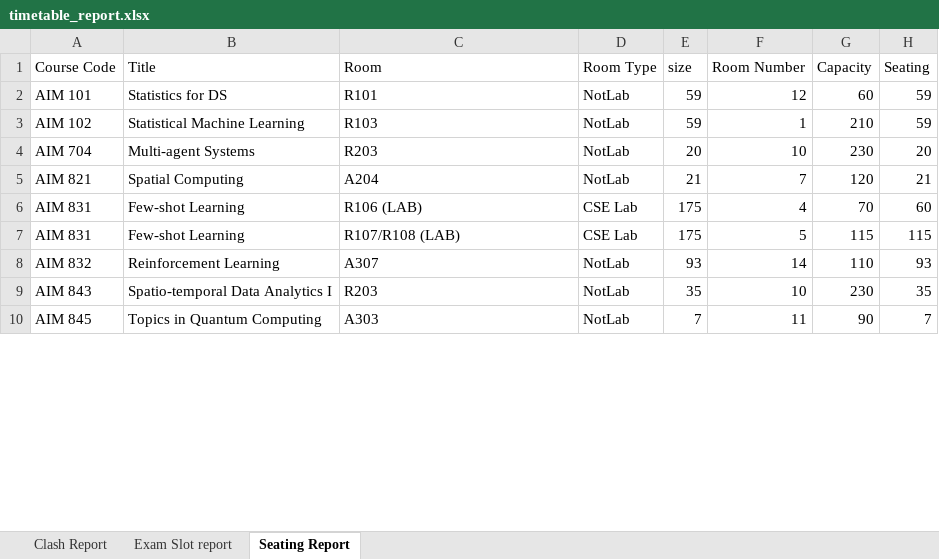
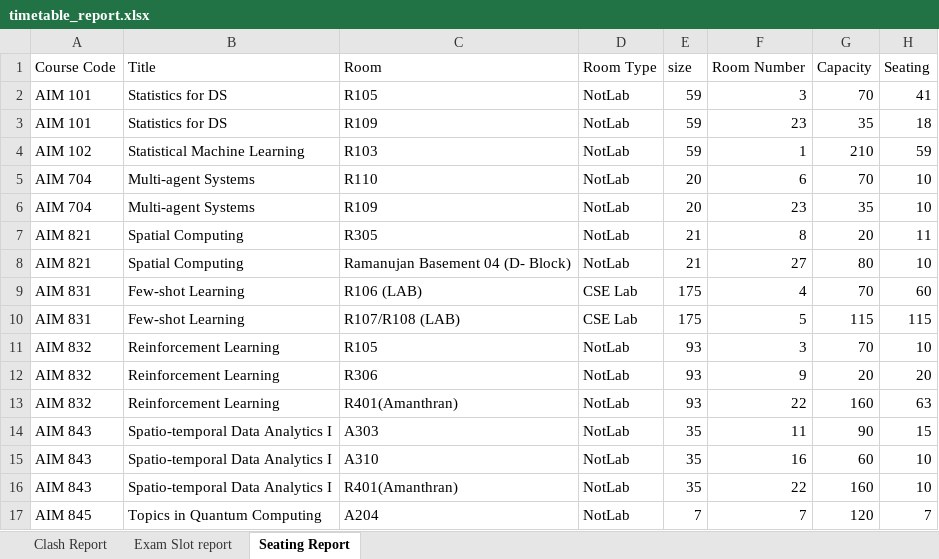
Before and after one commit to gsriiitb/timetabling, an Excel workbook: timetable_report.xlsx, sheet Seating Report, drawn as a sheet; only a part is shown; values as stored, in another font and other column widths than the file's, no borders; addresses are those after the commit; the diff covers the shown part only; the diff names each change by its address in the sheet, - before the commit and + after, or states it on an @@ line.

```diff
--- a/timetable_report.xlsx (sheet Seating Report)
+++ b/timetable_report.xlsx (sheet Seating Report)
-C2 (Room): R101
+C2 (Room): R105
-F2 (Room Number): 12
+F2 (Room Number): 3
-G2 (Capacity): 60
+G2 (Capacity): 70
-H2 (Seating): 59
+H2 (Seating): 41
+row 3: AIM 101 | Statistics for DS | R109 | NotLab | 59 | 23 | 35 | 18
-C5 (Room): R203
+C5 (Room): R110
-F5 (Room Number): 10
+F5 (Room Number): 6
-G5 (Capacity): 230
+G5 (Capacity): 70
-H5 (Seating): 20
+H5 (Seating): 10
+row 6: AIM 704 | Multi-agent Systems | R109 | NotLab | 20 | 23 | 35 | 10
-C7 (Room): A204
+C7 (Room): R305
-F7 (Room Number): 7
+F7 (Room Number): 8
-G7 (Capacity): 120
+G7 (Capacity): 20
-H7 (Seating): 21
+H7 (Seating): 11
+row 8: AIM 821 | Spatial Computing | Ramanujan Basement 04 (D- Block) | NotLab | 21 | 27 | 80 | 10
+row 11: AIM 832 | Reinforcement Learning | R105 | NotLab | 93 | 3 | 70 | 10
-C12 (Room): A307
+C12 (Room): R306
-F12 (Room Number): 14
+F12 (Room Number): 9
-G12 (Capacity): 110
+G12 (Capacity): 20
-H12 (Seating): 93
+H12 (Seating): 20
+row 13: AIM 832 | Reinforcement Learning | R401(Amanthran) | NotLab | 93 | 22 | 160 | 63
-C14 (Room): R203
+C14 (Room): A303
-F14 (Room Number): 10
+F14 (Room Number): 11
-G14 (Capacity): 230
+G14 (Capacity): 90
-H14 (Seating): 35
+H14 (Seating): 15
+row 15: AIM 843 | Spatio-temporal Data Analytics I | A310 | NotLab | 35 | 16 | 60 | 10
+row 16: AIM 843 | Spatio-temporal Data Analytics I | R401(Amanthran) | NotLab | 35 | 22 | 160 | 10
-C17 (Room): A303
+C17 (Room): A204
-F17 (Room Number): 11
+F17 (Room Number): 7
-G17 (Capacity): 90
+G17 (Capacity): 120
```
Also changed, not shown: 42 added rows and 124 edited cells elsewhere in this sheet, sheet Exam Slot report, sheet Clash Report, exam_timetable.xlsx, 7 other files.
